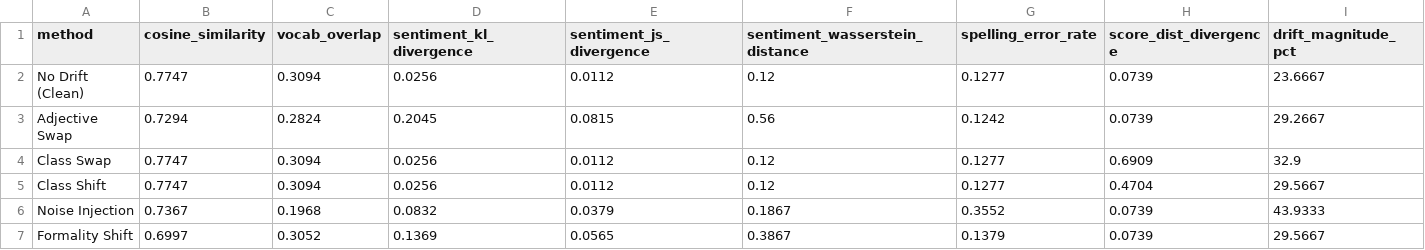
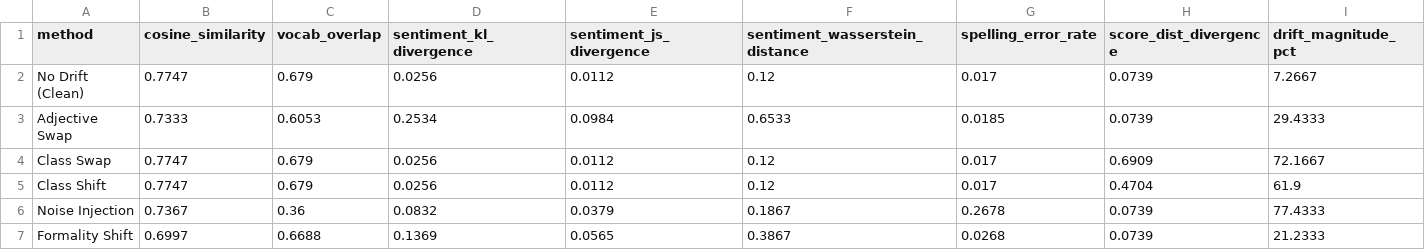
Before and after one commit to mananch1/StreamSense, a CSV file: experiment_results/table1_per_method_sensitivity.csv, drawn as a sheet.

```diff
--- a/experiment_results/table1_per_method_sensitivity.csv
+++ b/experiment_results/table1_per_method_sensitivity.csv
@@ -1,7 +1,7 @@
 method,cosine_similarity,vocab_overlap,sentiment_kl_divergence,sentiment_js_divergence,sentiment_wasserstein_distance,spelling_error_rate,score_dist_divergence,drift_magnitude_pct
-No Drift (Clean),0.7747,0.3094,0.0256,0.0112,0.12,0.1277,0.0739,23.6667
-Adjective Swap,0.7294,0.2824,0.2045,0.0815,0.56,0.1242,0.0739,29.2667
-Class Swap,0.7747,0.3094,0.0256,0.0112,0.12,0.1277,0.6909,32.9
-Class Shift,0.7747,0.3094,0.0256,0.0112,0.12,0.1277,0.4704,29.5667
-Noise Injection,0.7367,0.1968,0.0832,0.0379,0.1867,0.3552,0.0739,43.9333
-Formality Shift,0.6997,0.3052,0.1369,0.0565,0.3867,0.1379,0.0739,29.5667
+No Drift (Clean),0.7747,0.679,0.0256,0.0112,0.12,0.017,0.0739,7.2667
+Adjective Swap,0.7333,0.6053,0.2534,0.0984,0.6533,0.0185,0.0739,29.4333
+Class Swap,0.7747,0.679,0.0256,0.0112,0.12,0.017,0.6909,72.1667
+Class Shift,0.7747,0.679,0.0256,0.0112,0.12,0.017,0.4704,61.9
+Noise Injection,0.7367,0.36,0.0832,0.0379,0.1867,0.2678,0.0739,77.4333
+Formality Shift,0.6997,0.6688,0.1369,0.0565,0.3867,0.0268,0.0739,21.2333
```
Also changed, not shown: experiment_results/table2_multi_intensity.csv, experiment_results/table3_model_degradation.csv, 10 other files.
